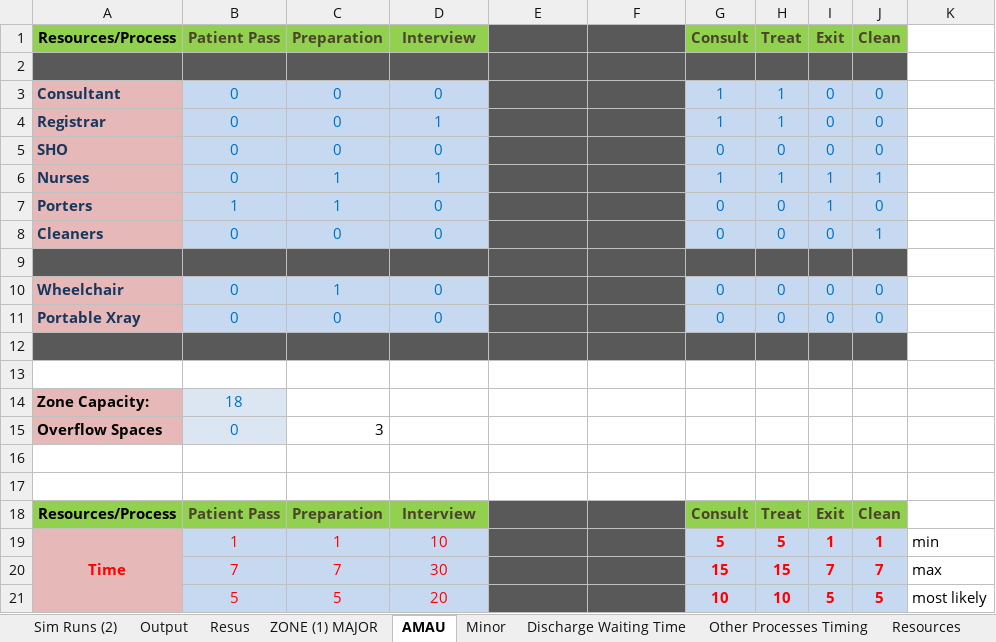
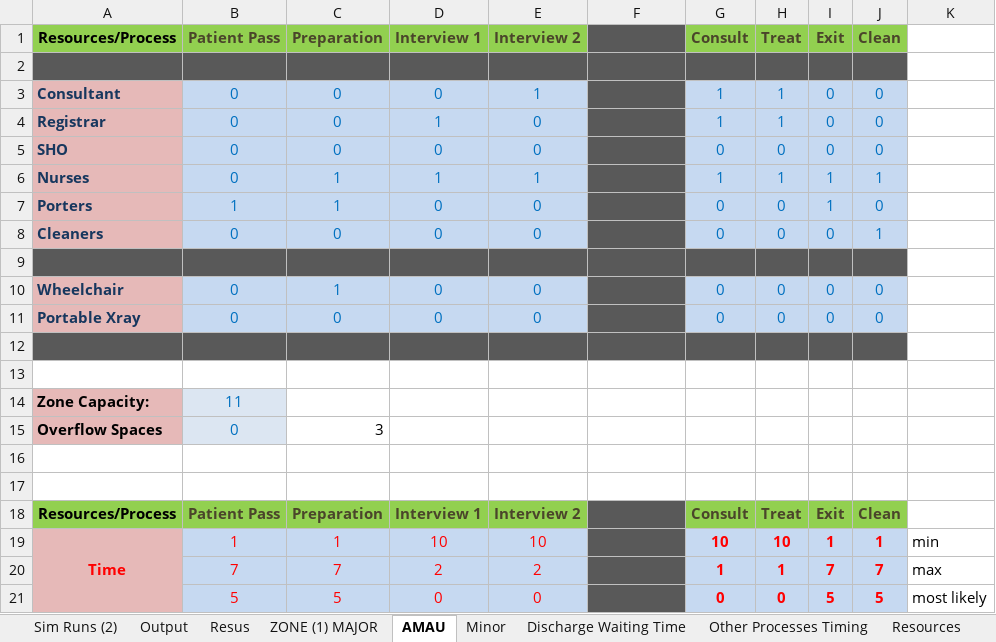
Before and after one commit to hebahabib/Tallaght-Model, an Excel workbook: Tallagh Model-baseline 1-11-2012/Model - Scenarios (laptop)/control.xlsx, sheet AMAU, drawn as a sheet; only a part is shown; values as stored, in another font and other column widths than the file's, no borders; the diff names each change by its address in the sheet, - before the commit and + after, or states it on an @@ line.

Commit message:
Dist. of tasks + new activity
Change the dist. of tasks in AMAU to normal
Add the consultant to part of the interview process

```diff
--- a/Tallagh Model-baseline 1-11-2012/Model - Scenarios (laptop)/control.xlsx (sheet AMAU)
+++ b/Tallagh Model-baseline 1-11-2012/Model - Scenarios (laptop)/control.xlsx (sheet AMAU)
-D1: Interview
+D1: Interview 1
-E1: (empty)
+E1: Interview 2
-E1 fill: #595959
+E1 fill: #92D050
-E3 (Interview 2): (empty)
+E3 (Interview 2): 1
-E3:E8 fill: #595959
+E3:E8 fill: #C6D9F1
-E4:E5 (Interview 2): (empty)
+E4:E5 (Interview 2): 0
-E6 (Interview 2): (empty)
+E6 (Interview 2): 1
-E7:E11 (Interview 2): (empty)
+E7:E11 (Interview 2): 0
-E10:E11 fill: #595959
+E10:E11 fill: #C6D9F1
-B14 (Patient Pass): 18
+B14 (Patient Pass): 11
-D18 (Interview 1): Interview
+D18 (Interview 1): Interview 1
-E18 (Interview 2): (empty)
+E18 (Interview 2): Interview 2
-E18 fill: #595959
+E18 fill: #92D050
-E19 (Interview 2): (empty)
+E19 (Interview 2): 10
-E19:E21 fill: #595959
+E19:E21 fill: #C6D9F1
-G19 (Consult): 5
+G19 (Consult): 10
-H19 (Treat): 5
+H19 (Treat): 10
-D20 (Interview 1): 30
+D20 (Interview 1): 2
-E20 (Interview 2): (empty)
+E20 (Interview 2): 2
-G20 (Consult): 15
+G20 (Consult): 1
-H20 (Treat): 15
+H20 (Treat): 1
-D21 (Interview 1): 20
+D21 (Interview 1): 0
-E21 (Interview 2): (empty)
+E21 (Interview 2): 0
-G21 (Consult): 10
+G21 (Consult): 0
-H21 (Treat): 10
+H21 (Treat): 0
```
Also changed, not shown: sheet Output, sheet Sim Runs (2), sheet Resources_AMAU, formulas that keep their value, 2 other files.
